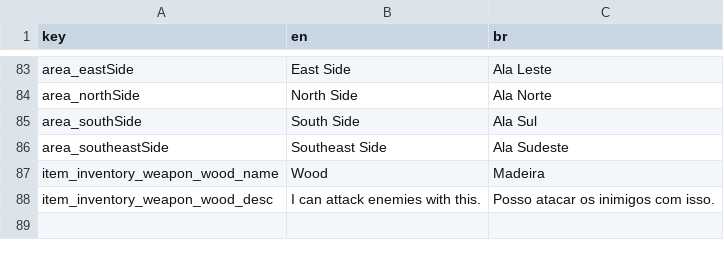
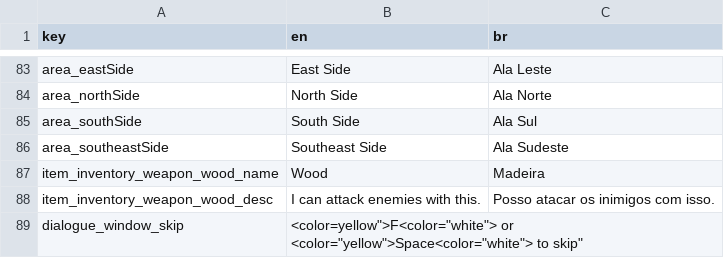
Before and after one commit to SGCastilho/ProjectUnholy, a CSV file: UnholySource/Assets/Resources/Localisation/localisation.csv, drawn as a sheet; only a part is shown, gaps mark what is left out.

Commit message:
Dialogue System added

```diff
--- a/UnholySource/Assets/Resources/Localisation/localisation.csv
+++ b/UnholySource/Assets/Resources/Localisation/localisation.csv
@@ -88 +88,2 @@
 "item_inventory_weapon_wood_desc","I can attack enemies with this.","Posso atacar os inimigos com isso."
+"dialogue_window_skip","<color="yellow">F<color="white"> or <color="yellow">Space<color="white"> to skip",""
```
Also changed, not shown: 26 other files.
